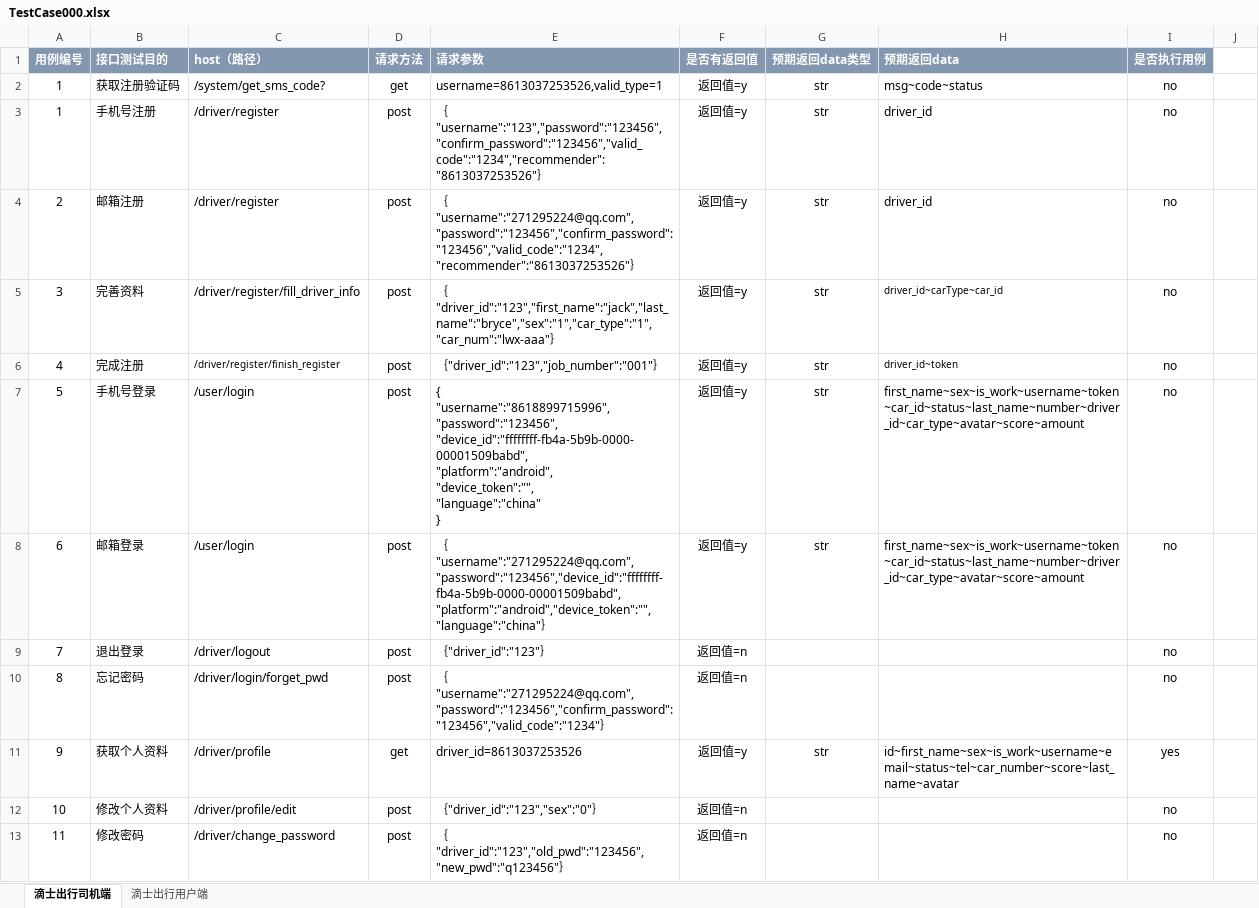
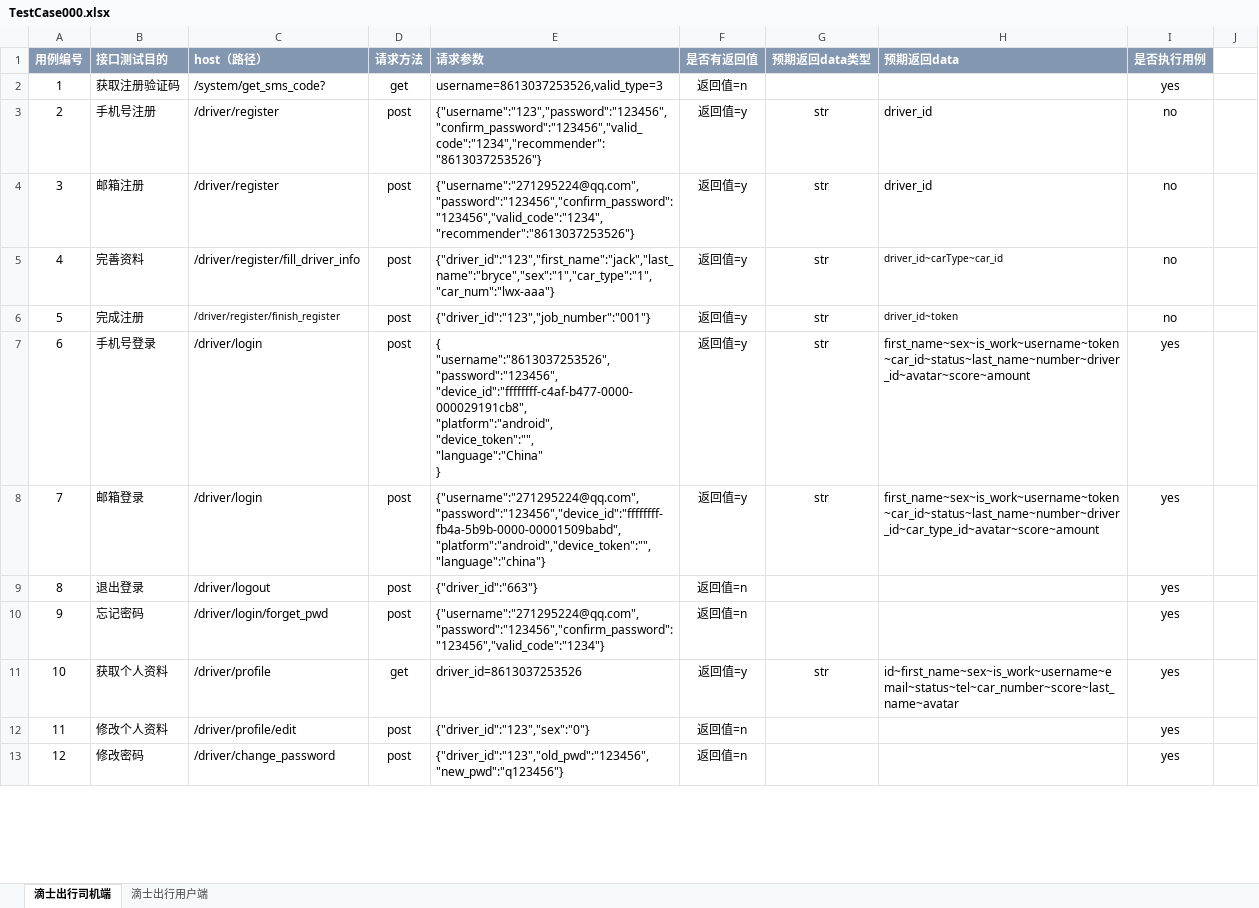
Before and after one commit to laiweixing/python-, an Excel workbook: InterfaceTest/TestCase/TestCase000.xlsx, sheet 滴士出行司机端, drawn as a sheet; only a part is shown; values as stored, in another font and other column widths than the file's, no borders; ↵ is a line break in a cell; the diff covers the shown part only; the diff names each change by its address in the sheet, - before the commit and + after, or states it on an @@ line.

```diff
--- a/InterfaceTest/TestCase/TestCase000.xlsx (sheet 滴士出行司机端)
+++ b/InterfaceTest/TestCase/TestCase000.xlsx (sheet 滴士出行司机端)
-E2 (请求参数): username=8613037253526,valid_type=1
+E2 (请求参数): username=8613037253526,valid_type=3
-F2 (是否有返回值): 返回值=y
+F2 (是否有返回值): 返回值=n
-G2 (预期返回data类型): str
+G2 (预期返回data类型): (empty)
-H2 (预期返回data): msg~code~status
+H2 (预期返回data): (empty)
-I2 (是否执行用例): no
+I2 (是否执行用例): yes
-A3 (用例编号): 1
+A3 (用例编号): 2
-E3 (请求参数): ｛"username":"123","password":"123456","confirm_password":"123456","valid_code":"1234","recommender":"8613037253526"｝
+E3 (请求参数): {"username":"123","password":"123456","confirm_password":"123456","valid_code":"1234","recommender":"8613037253526"}
-A4 (用例编号): 2
+A4 (用例编号): 3
-E4 (请求参数): ｛"username":"271295224@qq.com","password":"123456","confirm_password":"123456","valid_code":"1234","recommender":"8613037253526"｝
+E4 (请求参数): {"username":"271295224@qq.com","password":"123456","confirm_password":"123456","valid_code":"1234","recommender":"8613037253526"}
-A5 (用例编号): 3
+A5 (用例编号): 4
-E5 (请求参数): ｛"driver_id":"123","first_name":"jack","last_name":"bryce","sex":"1","car_type":"1","car_num":"lwx-aaa"｝
+E5 (请求参数): {"driver_id":"123","first_name":"jack","last_name":"bryce","sex":"1","car_type":"1","car_num":"lwx-aaa"}
-A6 (用例编号): 4
+A6 (用例编号): 5
-E6 (请求参数): ｛"driver_id":"123","job_number":"001"｝
+E6 (请求参数): {"driver_id":"123","job_number":"001"}
-A7 (用例编号): 5
+A7 (用例编号): 6
-C7:C8 (host（路径）): /user/login
+C7:C8 (host（路径）): /driver/login
-E7 (请求参数): { ↵ "username":"8618899715996", ↵ "password":"123456", ↵ "device_id":"ffffffff-fb4a-5b9b-0000-00001509babd", ↵ "platform":"android", ↵ "device_token":"", ↵ "language":"china" ↵ }
+E7 (请求参数): { ↵ "username":"8613037253526", ↵ "password":"123456", ↵ "device_id":"ffffffff-c4af-b477-0000-000029191cb8", ↵ "platform":"android", ↵ "device_token":"", ↵ "language":"China" ↵ }
-H7 (预期返回data): first_name~sex~is_work~username~token~car_id~status~last_name~number~driver_id~car_type~avatar~score~amount
+H7 (预期返回data): first_name~sex~is_work~username~token~car_id~status~last_name~number~driver_id~avatar~score~amount
-I7:I10 (是否执行用例): no
+I7:I10 (是否执行用例): yes
-A8 (用例编号): 6
+A8 (用例编号): 7
-E8 (请求参数): ｛"username":"271295224@qq.com","password":"123456","device_id":"ffffffff-fb4a-5b9b-0000-00001509babd","platform":"android","device_token":"","language":"china"｝
+E8 (请求参数): {"username":"271295224@qq.com","password":"123456","device_id":"ffffffff-fb4a-5b9b-0000-00001509babd","platform":"android","device_token":"","language":"china"}
-H8 (预期返回data): first_name~sex~is_work~username~token~car_id~status~last_name~number~driver_id~car_type~avatar~score~amount
+H8 (预期返回data): first_name~sex~is_work~username~token~car_id~status~last_name~number~driver_id~car_type_id~avatar~score~amount
-A9 (用例编号): 7
+A9 (用例编号): 8
-E9 (请求参数): ｛"driver_id":"123"｝
+E9 (请求参数): {"driver_id":"663"}
-A10 (用例编号): 8
+A10 (用例编号): 9
-E10 (请求参数): ｛"username":"271295224@qq.com","password":"123456","confirm_password":"123456","valid_code":"1234"｝
+E10 (请求参数): {"username":"271295224@qq.com","password":"123456","confirm_password":"123456","valid_code":"1234"}
-A11 (用例编号): 9
+A11 (用例编号): 10
-A12 (用例编号): 10
+A12 (用例编号): 11
-E12 (请求参数): ｛"driver_id":"123","sex":"0"｝
+E12 (请求参数): {"driver_id":"123","sex":"0"}
-I12:I13 (是否执行用例): no
+I12:I13 (是否执行用例): yes
-A13 (用例编号): 11
+A13 (用例编号): 12
-E13 (请求参数): ｛"driver_id":"123","old_pwd":"123456","new_pwd":"q123456"｝
+E13 (请求参数): {"driver_id":"123","old_pwd":"123456","new_pwd":"q123456"}
```
Also changed, not shown: 106 edited cells elsewhere in this sheet, 6 other files.
